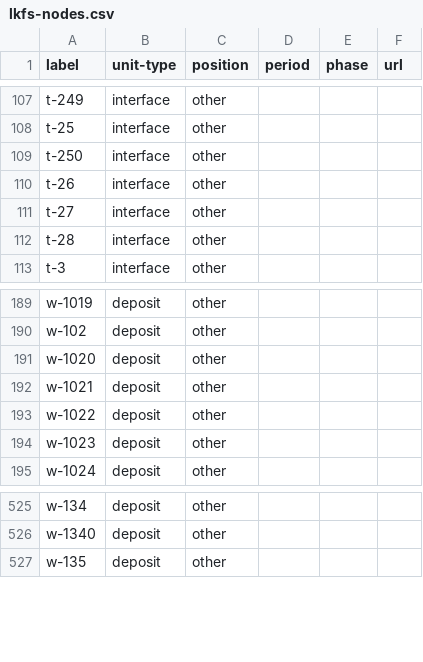
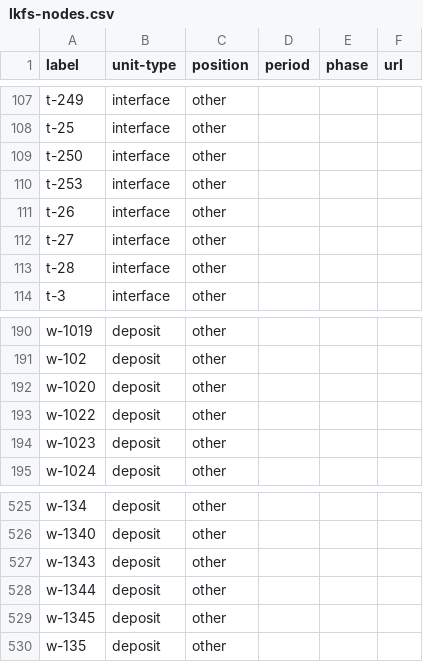
Before and after one commit to tsdye/lkfs-nantes, a CSV file: csv/lkfs-nodes.csv, drawn as a sheet; only a part is shown, gaps mark what is left out.

```diff
--- a/csv/lkfs-nodes.csv
+++ b/csv/lkfs-nodes.csv
@@ -109,2 +109,3 @@ t-25,interface,other,"","",""
 t-250,interface,other,"","",""
+t-253,interface,other,"","",""
 t-26,interface,other,"","",""
@@ -191,3 +192,2 @@ w-102,deposit,other,"","",""
 w-1020,deposit,other,"","",""
-w-1021,deposit,other,"","",""
 w-1022,deposit,other,"","",""
@@ -526,2 +526,5 @@ w-134,deposit,other,"","",""
 w-1340,deposit,other,"","",""
+w-1343,deposit,other,"","",""
+w-1344,deposit,other,"","",""
+w-1345,deposit,other,"","",""
 w-135,deposit,other,"","",""
```
Also changed, not shown: csv/lkfs-edges.csv, levels.csv, 3 other files.
